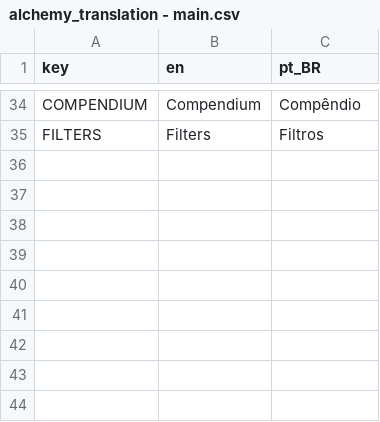
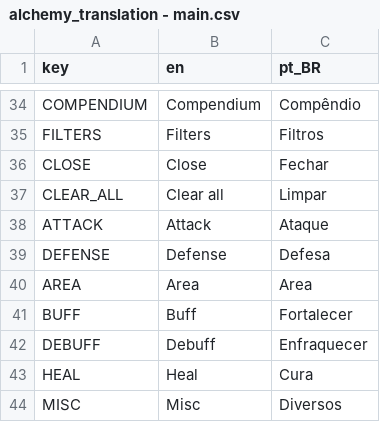
Before and after one commit to Space-Paca/alchemy-game, a CSV file: project/assets/translation/alchemy_translation - main.csv (was project/assets/alchemy_translation - main.csv), drawn as a sheet; only a part is shown, gaps mark what is left out; the diff names each change by its address in the sheet, - before the commit and + after, or states it on an @@ line.

Commit message:
Translation to compendium

```diff
--- a/project/assets/alchemy_translation - main.csv
+++ b/project/assets/translation/alchemy_translation - main.csv
+row 36: CLOSE | Close | Fechar
+row 37: CLEAR_ALL | Clear all | Limpar
+row 38: ATTACK | Attack | Ataque
+row 39: DEFENSE | Defense | Defesa
+row 40: AREA | Area | Area
+row 41: BUFF | Buff | Fortalecer
+row 42: DEBUFF | Debuff | Enfraquecer
+row 43: HEAL | Heal | Cura
+row 44: MISC | Misc | Diversos
```
Also changed, not shown: 11 other files.
